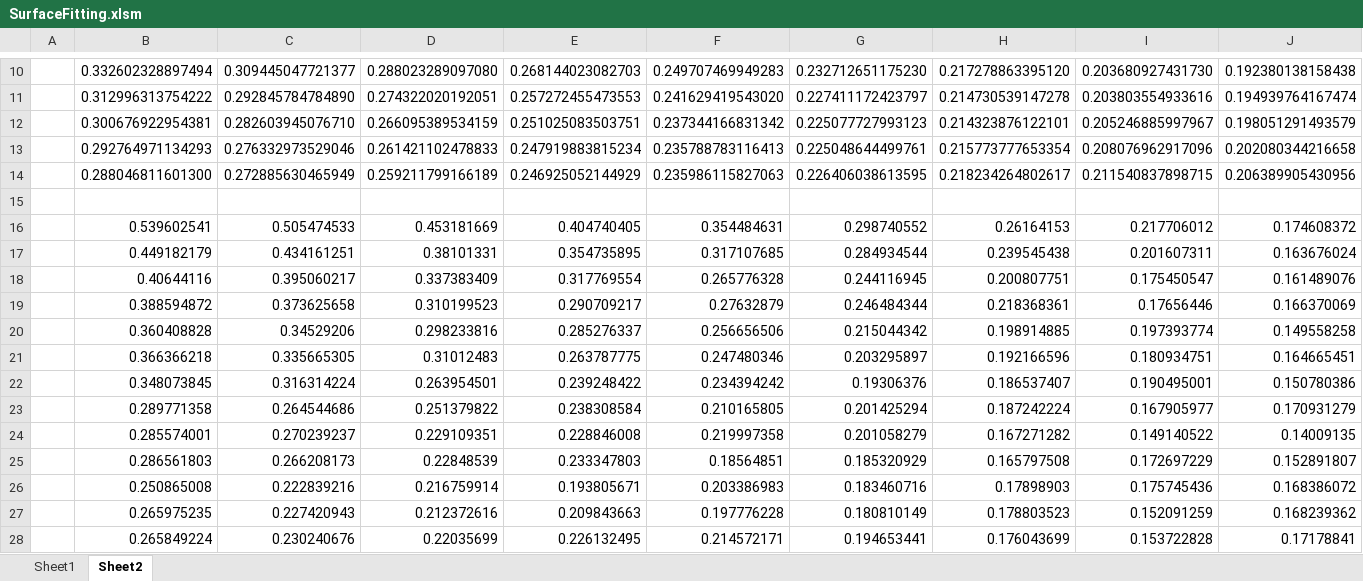
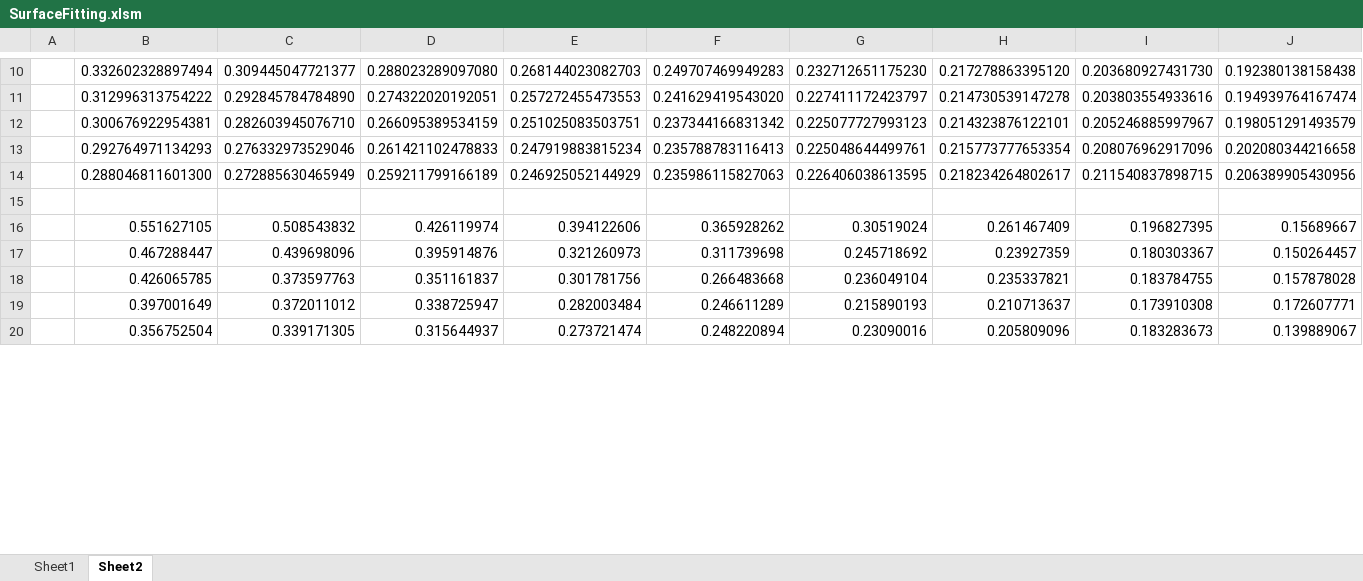
Before and after one commit to JunbeomL22/SurfaceFitting, an Excel workbook: SurfaceFitting.xlsm, sheet Sheet2, drawn as a sheet; only a part is shown, gaps mark what is left out; values as stored, in another font and other column widths than the file's, no borders; removed rows and columns are numbered as before the commit, all else as after; rows hold the shown columns only; the diff covers the shown part only; the diff names each change by its address in the sheet, - before the commit and + after, or states it on an @@ line.

```diff
--- a/SurfaceFitting.xlsm (sheet Sheet2)
+++ b/SurfaceFitting.xlsm (sheet Sheet2)
-row 16:  | 0.539602541 | 0.505474533 | 0.453181669 | 0.404740405 | 0.354484631 | 0.298740552 | 0.26164153 | 0.217706012 | 0.174608372
-row 17:  | 0.449182179 | 0.434161251 | 0.38101331 | 0.354735895 | 0.317107685 | 0.284934544 | 0.239545438 | 0.201607311 | 0.163676024
-row 18:  | 0.40644116 | 0.395060217 | 0.337383409 | 0.317769554 | 0.265776328 | 0.244116945 | 0.200807751 | 0.175450547 | 0.161489076
-row 19:  | 0.388594872 | 0.373625658 | 0.310199523 | 0.290709217 | 0.27632879 | 0.246484344 | 0.218368361 | 0.17656446 | 0.166370069
-row 20:  | 0.360408828 | 0.34529206 | 0.298233816 | 0.285276337 | 0.256656506 | 0.215044342 | 0.198914885 | 0.197393774 | 0.149558258
-row 21:  | 0.366366218 | 0.335665305 | 0.31012483 | 0.263787775 | 0.247480346 | 0.203295897 | 0.192166596 | 0.180934751 | 0.164665451
-row 22:  | 0.348073845 | 0.316314224 | 0.263954501 | 0.239248422 | 0.234394242 | 0.19306376 | 0.186537407 | 0.190495001 | 0.150780386
-row 23:  | 0.289771358 | 0.264544686 | 0.251379822 | 0.238308584 | 0.210165805 | 0.201425294 | 0.187242224 | 0.167905977 | 0.170931279
-row 24:  | 0.285574001 | 0.270239237 | 0.229109351 | 0.228846008 | 0.219997358 | 0.201058279 | 0.167271282 | 0.149140522 | 0.14009135
-row 25:  | 0.286561803 | 0.266208173 | 0.22848539 | 0.233347803 | 0.18564851 | 0.185320929 | 0.165797508 | 0.172697229 | 0.152891807
-row 26:  | 0.250865008 | 0.222839216 | 0.216759914 | 0.193805671 | 0.203386983 | 0.183460716 | 0.17898903 | 0.175745436 | 0.168386072
-row 27:  | 0.265975235 | 0.227420943 | 0.212372616 | 0.209843663 | 0.197776228 | 0.180810149 | 0.178803523 | 0.152091259 | 0.168239362
-row 28:  | 0.265849224 | 0.230240676 | 0.22035699 | 0.226132495 | 0.214572171 | 0.194653441 | 0.176043699 | 0.153722828 | 0.17178841
+row 16:  | 0.551627105 | 0.508543832 | 0.426119974 | 0.394122606 | 0.365928262 | 0.30519024 | 0.261467409 | 0.196827395 | 0.15689667
+row 17:  | 0.467288447 | 0.439698096 | 0.395914876 | 0.321260973 | 0.311739698 | 0.245718692 | 0.23927359 | 0.180303367 | 0.150264457
+row 18:  | 0.426065785 | 0.373597763 | 0.351161837 | 0.301781756 | 0.266483668 | 0.236049104 | 0.235337821 | 0.183784755 | 0.157878028
+row 19:  | 0.397001649 | 0.372011012 | 0.338725947 | 0.282003484 | 0.246611289 | 0.215890193 | 0.210713637 | 0.173910308 | 0.172607771
+row 20:  | 0.356752504 | 0.339171305 | 0.315644937 | 0.273721474 | 0.248220894 | 0.23090016 | 0.205809096 | 0.183283673 | 0.139889067
```
Also changed, not shown: 8 added rows elsewhere in this sheet, sheet Sheet1, 8 other files.
